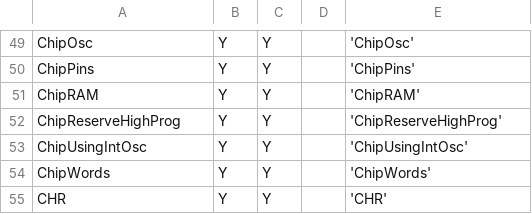
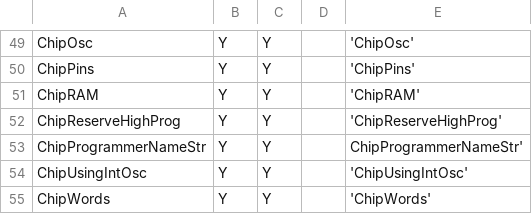
Before and after one commit to GreatCowBASIC/SourceForgeClone, a CSV file: GCBASIC/trunk/reservedwords.csv, drawn as a sheet; only a part is shown, gaps mark what is left out; the shorter side is filled out with more unchanged rows; the diff names each change by its address in the sheet, - before the commit and + after, or states it on an @@ line.

Commit message:
Updated reservedwords

```diff
--- a/GCBASIC/trunk/reservedwords.csv
+++ b/GCBASIC/trunk/reservedwords.csv
+row 53: ChipProgrammerNameStr | Y | Y |  | ChipProgrammerNameStr'
```
Also changed, not shown: 2 other files.
